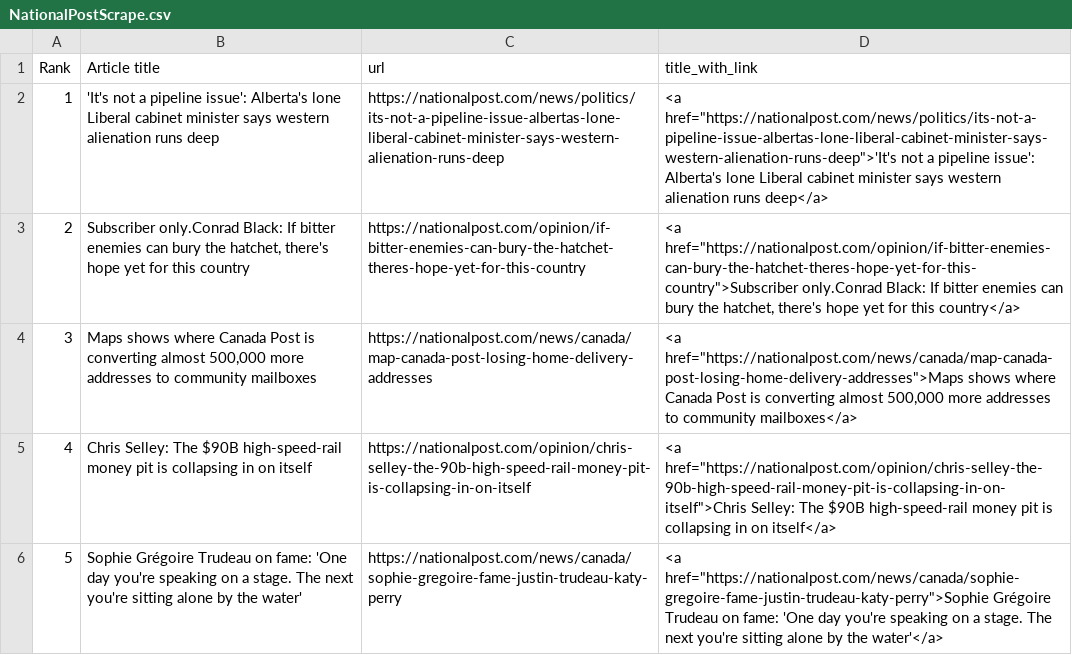
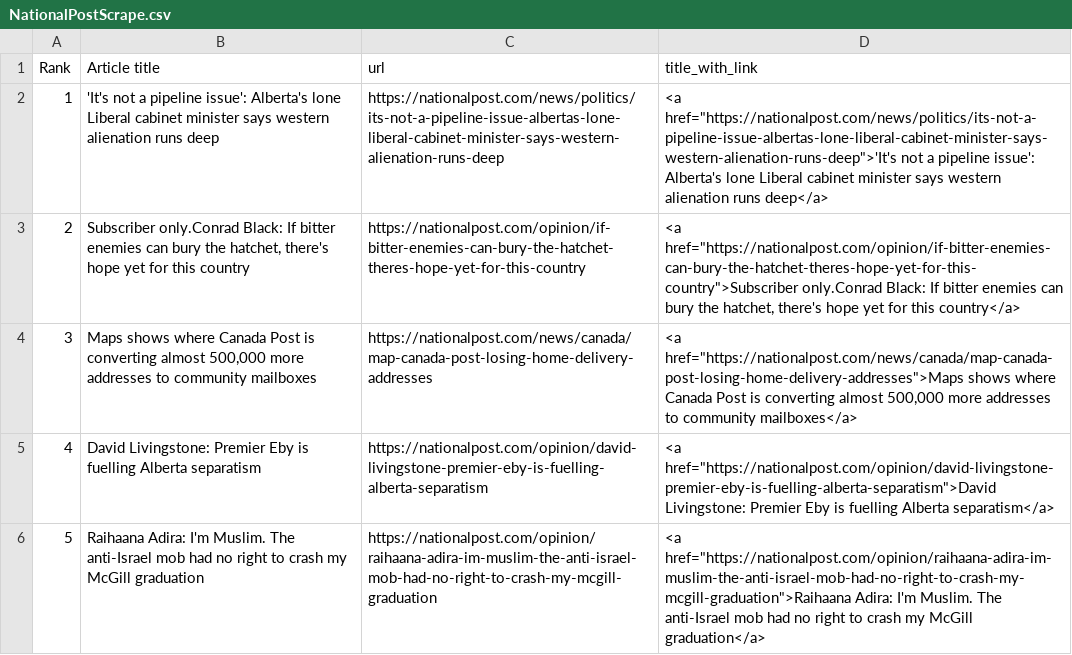
Before and after one commit to caoramckenna/canada-news-trending-stories, a CSV file: NationalPostScrape.csv, drawn as a sheet.

```diff
--- a/NationalPostScrape.csv
+++ b/NationalPostScrape.csv
@@ -4,3 +4,3 @@ Rank,Article title,url,title_with_link
 3,"Maps shows where Canada Post is converting almost 500,000 more addresses to community mailboxes",https://nationalpost.com/news/canada/map-canada-post-losing-home-delivery-addresses,"<a href=""https://nationalpost.com/news/canada/map-canada-post-losing-home-delivery-addresses"">Maps shows where Canada Post is converting almost 500,000 more addresses to community mailboxes</a>"
-4,Chris Selley: The $90B high-speed-rail money pit is collapsing in on itself,https://nationalpost.com/opinion/chris-selley-the-90b-high-speed-rail-money-pit-is-collapsing-in-on-itself,"<a href=""https://nationalpost.com/opinion/chris-selley-the-90b-high-speed-rail-money-pit-is-collapsing-in-on-itself"">Chris Selley: The $90B high-speed-rail money pit is collapsing in on itself</a>"
-5,Sophie Grégoire Trudeau on fame: 'One day you're speaking on a stage. The next you're sitting alone by the water',https://nationalpost.com/news/canada/sophie-gregoire-fame-justin-trudeau-katy-perry,"<a href=""https://nationalpost.com/news/canada/sophie-gregoire-fame-justin-trudeau-katy-perry"">Sophie Grégoire Trudeau on fame: 'One day you're speaking on a stage. The next you're sitting alone by the water'</a>"
+4,David Livingstone: Premier Eby is fuelling Alberta separatism,https://nationalpost.com/opinion/david-livingstone-premier-eby-is-fuelling-alberta-separatism,"<a href=""https://nationalpost.com/opinion/david-livingstone-premier-eby-is-fuelling-alberta-separatism"">David Livingstone: Premier Eby is fuelling Alberta separatism</a>"
+5,Raihaana Adira: I'm Muslim. The anti-Israel mob had no right to crash my McGill graduation,https://nationalpost.com/opinion/raihaana-adira-im-muslim-the-anti-israel-mob-had-no-right-to-crash-my-mcgill-graduation,"<a href=""https://nationalpost.com/opinion/raihaana-adira-im-muslim-the-anti-israel-mob-had-no-right-to-crash-my-mcgill-graduation"">Raihaana Adira: I'm Muslim. The anti-Israel mob had no right to crash my McGill graduation</a>"
```
Also changed, not shown: GlobeAndMailScrape.csv, 4 other files.
